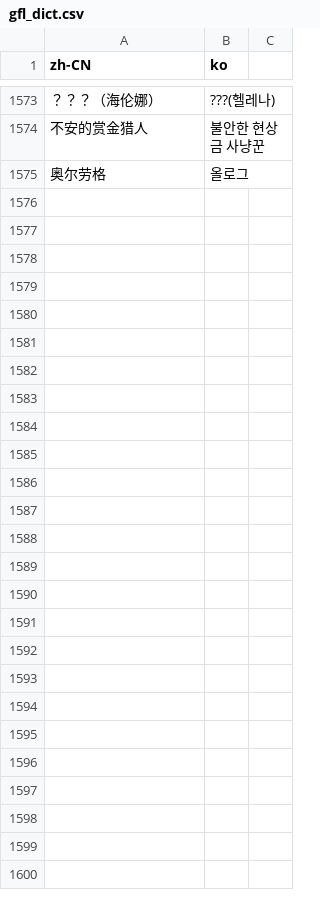
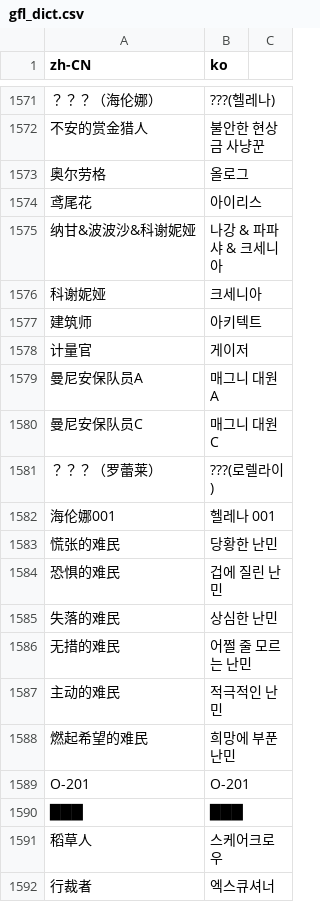
Before and after one commit to nemasdf/haguel-baefo, a CSV file: gfl_dict.csv, drawn as a sheet; only a part is shown, gaps mark what is left out; the diff covers the shown part only; the diff names each change by its address in the sheet, - before the commit and + after, or states it on an @@ line.

```diff
--- a/gfl_dict.csv
+++ b/gfl_dict.csv
+row 1574: 鸢尾花 | 아이리스
+row 1575: 纳甘&波波沙&科谢妮娅 | 나강 & 파파샤 & 크세니아
+row 1576: 科谢妮娅 | 크세니아
+row 1577: 建筑师 | 아키텍트
+row 1578: 计量官 | 게이저
+row 1579: 曼尼安保队员A | 매그니 대원 A
+row 1580: 曼尼安保队员C | 매그니 대원 C
+row 1581: ？？？（罗蕾莱） | ???(로렐라이)
+row 1582: 海伦娜001 | 헬레나 001
+row 1583: 慌张的难民 | 당황한 난민
+row 1584: 恐惧的难民 | 겁에 질린 난민
+row 1585: 失落的难民 | 상심한 난민
+row 1586: 无措的难民 | 어쩔 줄 모르는 난민
+row 1587: 主动的难民 | 적극적인 난민
+row 1588: 燃起希望的难民 | 희망에 부푼 난민
+row 1589: O-201 | O-201
+row 1590: ███ | ███
+row 1591: 稻草人 | 스케어크로우
+row 1592: 行裁者 | 엑스큐셔너
```
Also changed, not shown: 77 added rows, 5 removed rows and 2 edited cells elsewhere in this file, 1 other file.
